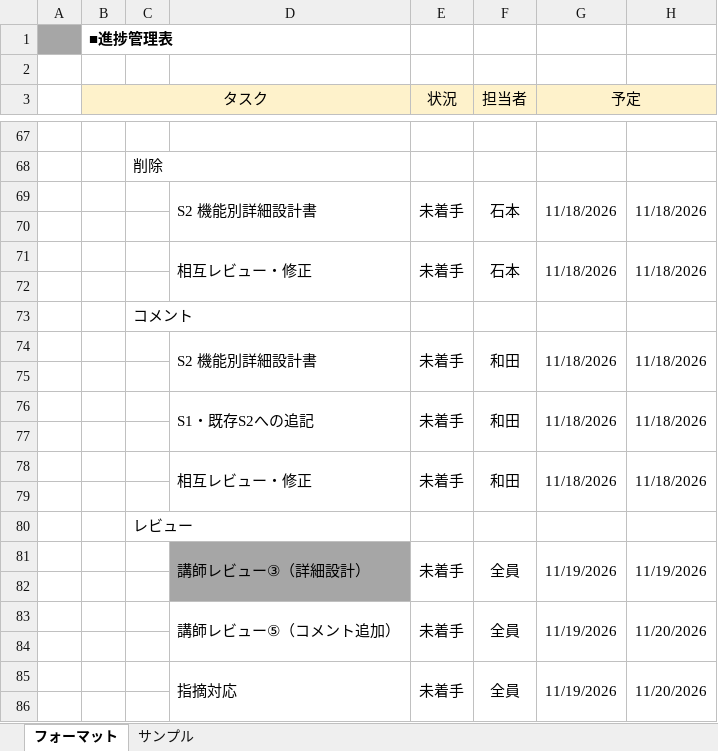
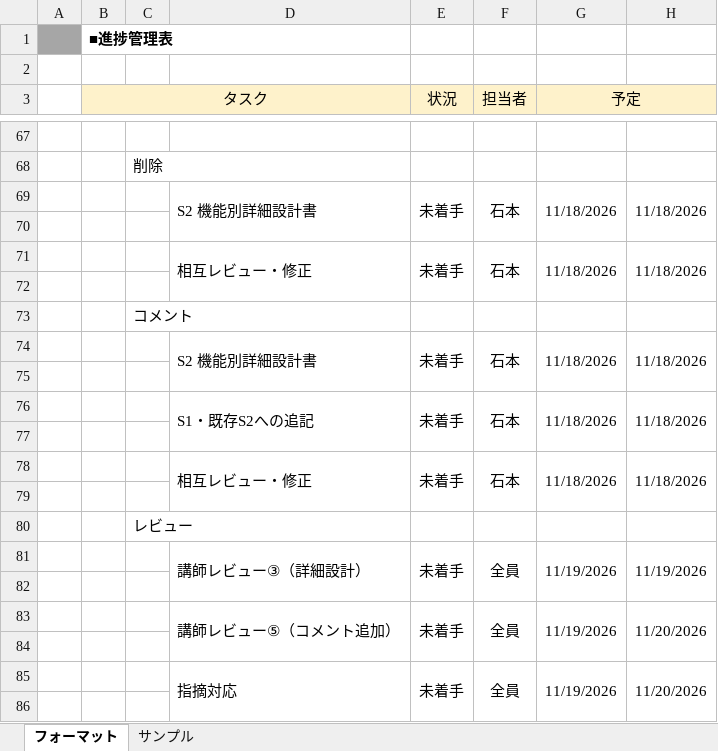
Before and after one commit to wakisakayuki/project_ex, an Excel workbook: 進捗管理表_わいわい65期 .xlsx, sheet フォーマット, drawn as a sheet; only a part is shown, gaps mark what is left out; values as stored, in another font and other column widths than the file's, no borders; the diff covers the shown part only; the diff names each change by its address in the sheet, - before the commit and + after, or states it on an @@ line.

```diff
--- a/進捗管理表_わいわい65期 .xlsx (sheet フォーマット)
+++ b/進捗管理表_わいわい65期 .xlsx (sheet フォーマット)
-F74 (担当者): 和田
+F74 (担当者): 石本
-F76 (担当者): 和田
+F76 (担当者): 石本
-F78 (担当者): 和田
+F78 (担当者): 石本
-D81:D82 fill: #A6A6A6
+D81:D82 fill: none
```
Also changed, not shown: 8 edited cells elsewhere in this sheet.
